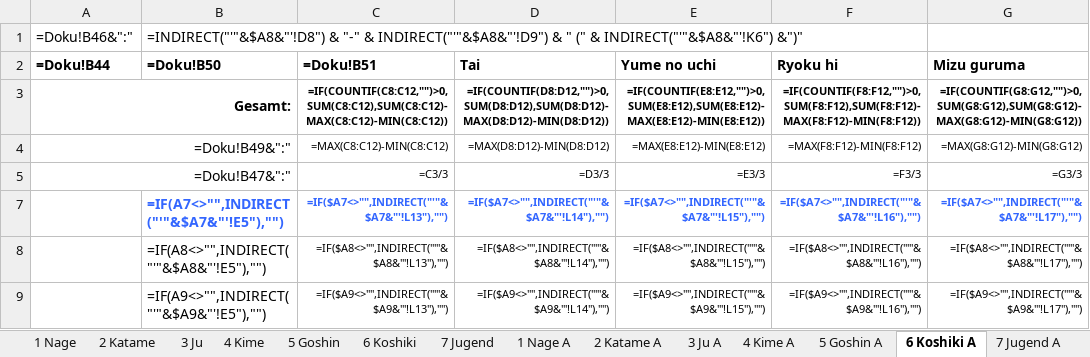
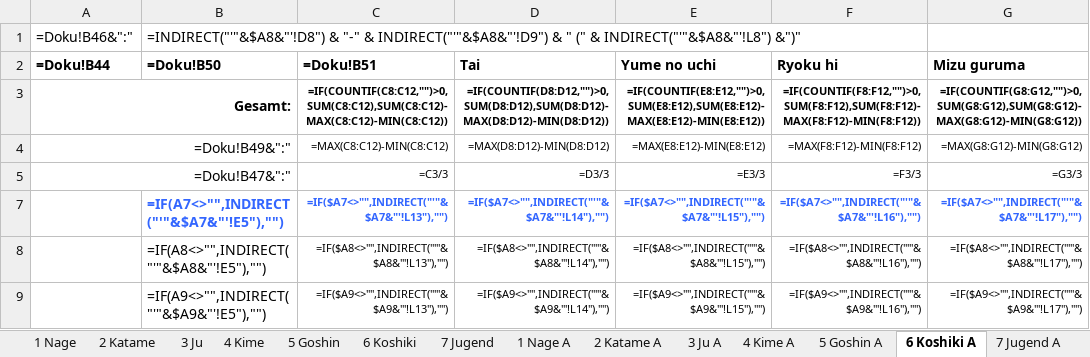
Before and after one commit to dev-jung/judo-kata, an Excel workbook: Templates/Blank.xlsm, sheet 6 Koshiki A, drawn as a sheet; only a part is shown; values as stored, in another font and other column widths than the file's, no borders; formulas are shown in place of their values; conditional formats not drawn; the diff names each change by its address in the sheet, - before the commit and + after, or states it on an @@ line.

Commit message:
Fixed Bug in Koshiki results page
(was wrong cell reference)

```diff
--- a/Templates/Blank.xlsm (sheet 6 Koshiki A)
+++ b/Templates/Blank.xlsm (sheet 6 Koshiki A)
-B1 (=Doku!B50): …(" & INDIRECT("'"&$A8&"'!K6") &")"
+B1 (=Doku!B50): …(" & INDIRECT("'"&$A8&"'!L8") &")"
```
